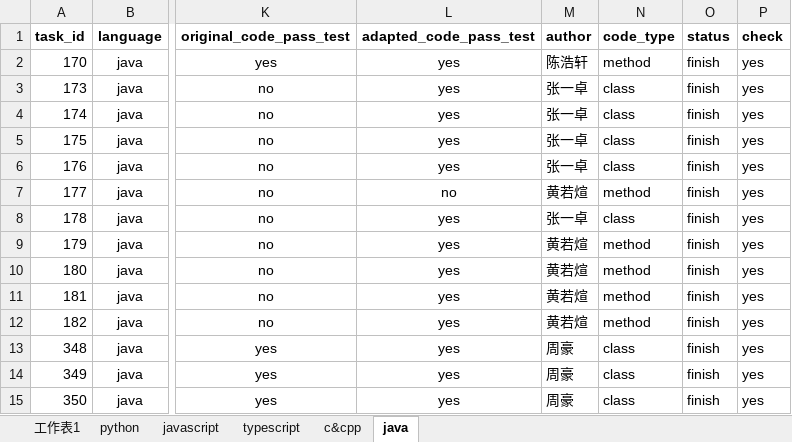
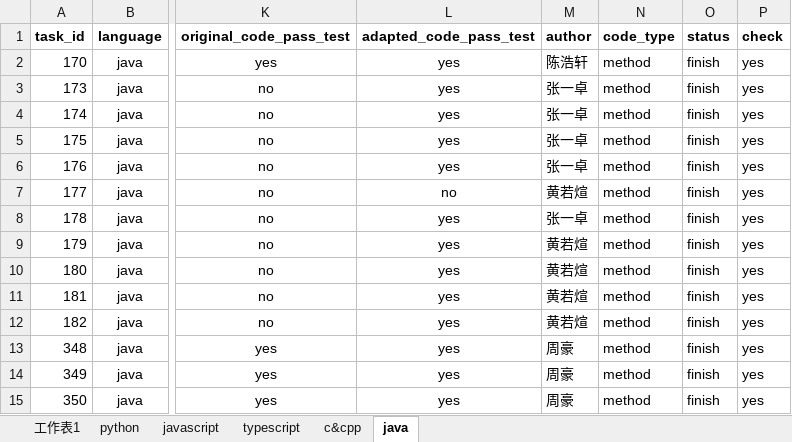
Before and after one commit to somethingpluto/RealisticEval-Data, an Excel workbook: analysis/xlsx/RealisticEval-Data.xlsx, sheet java, drawn as a sheet; only a part is shown, gaps mark what is left out; values as stored, in another font and other column widths than the file's, no borders; the diff covers the shown part only; the diff names each change by its address in the sheet, - before the commit and + after, or states it on an @@ line.

```diff
--- a/analysis/xlsx/RealisticEval-Data.xlsx (sheet java)
+++ b/analysis/xlsx/RealisticEval-Data.xlsx (sheet java)
-N3:N6 (code_type): class
+N3:N6 (code_type): method
-N8 (code_type): class
+N8 (code_type): method
-N13:N15 (code_type): class
+N13:N15 (code_type): method
```
Also changed, not shown: 1 added row, 3 removed rows and 140 edited cells elsewhere in this sheet, sheet c&cpp, analysis/model_answer_result/gpt-3.5-turbo/gpt-3.5-turbo_javascript.xlsx, 28 other files.
